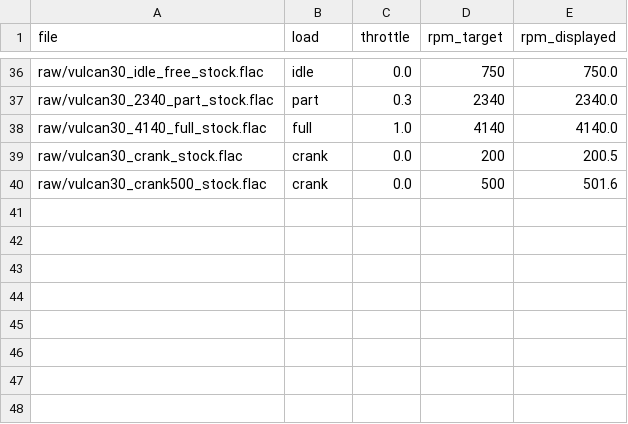
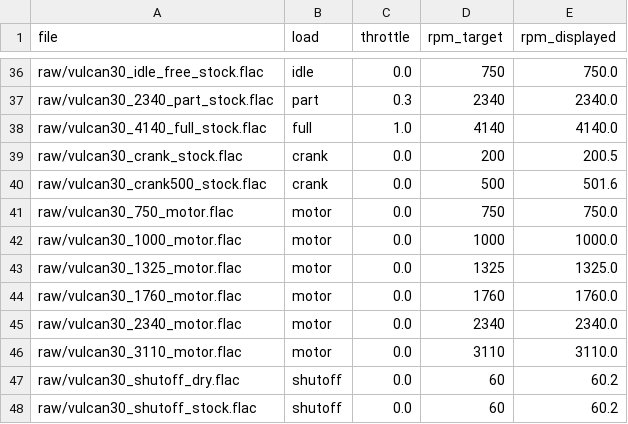
Before and after one commit to ledogen/Autos, a CSV file: assets/audio/src/engine/takes-vulcan30.csv, drawn as a sheet; only a part is shown, gaps mark what is left out; the diff names each change by its address in the sheet, - before the commit and + after, or states it on an @@ line.

```diff
--- a/assets/audio/src/engine/takes-vulcan30.csv
+++ b/assets/audio/src/engine/takes-vulcan30.csv
+row 41: raw/vulcan30_750_motor.flac | motor | 0.0 | 750 | 750.0
+row 42: raw/vulcan30_1000_motor.flac | motor | 0.0 | 1000 | 1000.0
+row 43: raw/vulcan30_1325_motor.flac | motor | 0.0 | 1325 | 1325.0
+row 44: raw/vulcan30_1760_motor.flac | motor | 0.0 | 1760 | 1760.0
+row 45: raw/vulcan30_2340_motor.flac | motor | 0.0 | 2340 | 2340.0
+row 46: raw/vulcan30_3110_motor.flac | motor | 0.0 | 3110 | 3110.0
+row 47: raw/vulcan30_shutoff_dry.flac | shutoff | 0.0 | 60 | 60.2
+row 48: raw/vulcan30_shutoff_stock.flac | shutoff | 0.0 | 60 | 60.2
```
Also changed, not shown: assets/audio/src/engine/takes-duratec23.csv, 20 other files.
